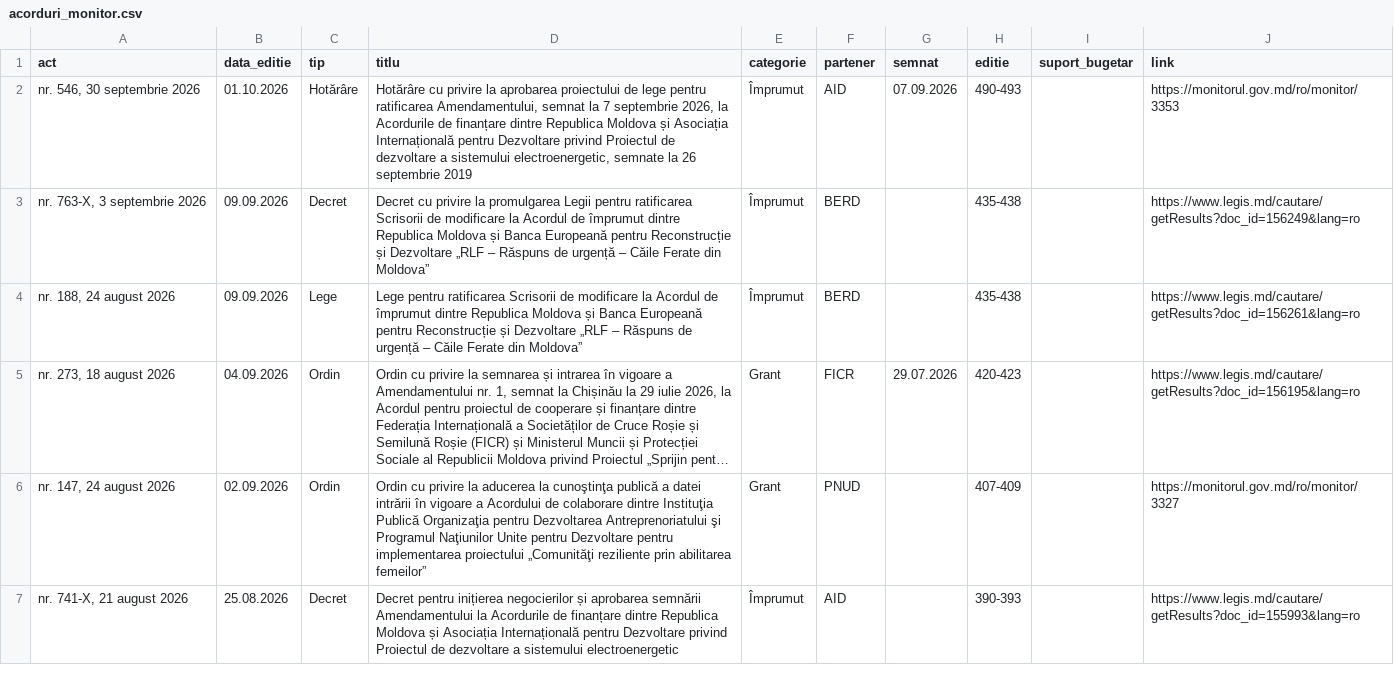
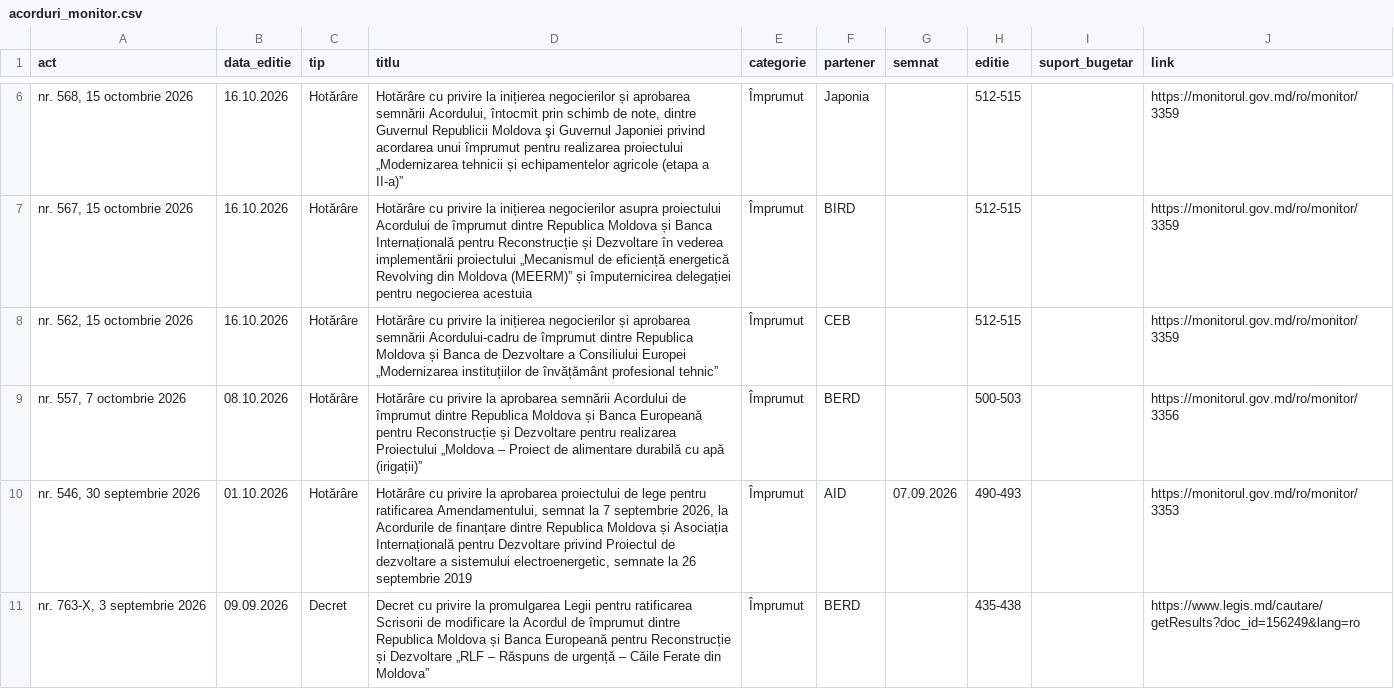
Before and after one commit to igornistor2013-wq/acorduri, a CSV file: date/acorduri_monitor.csv, drawn as a sheet; only a part is shown, gaps mark what is left out; the shorter side is filled out with more unchanged rows; long unchanged cells end in …; the diff covers the shown part only.

```diff
--- a/date/acorduri_monitor.csv
+++ b/date/acorduri_monitor.csv
@@ -2 +6,5 @@
+"nr. 568, 15 octombrie 2026",16.10.2026,Hotărâre,"Hotărâre cu privire la inițierea negocierilor și aprobarea semnării Acordului, întocmit prin schimb de note, dintre Guvernul Republicii Moldova şi Guvernul Japoniei privind acordarea unui împrumut pentru realizarea proiectului „Modernizarea tehnicii și echipamentelor agricole (etapa a II-a)”",Împrumut,Japonia,,512-515,,https://monitorul.gov.md/ro/monitor/3359
+"nr. 567, 15 octombrie 2026",16.10.2026,Hotărâre,Hotărâre cu privire la inițierea negocierilor asupra proiectului Acordului de împrumut dintre Republica Moldova și Banca Internațională pentru Reconstrucție și Dezvoltare în vederea implementării proiectului „Mecanismul de eficiență energetică Revolving din Moldova (MEERM)” și împuternicirea delegației pentru negocierea acestuia,Împrumut,BIRD,,512-515,,https://monitorul.gov.md/ro/monitor/3359
+"nr. 562, 15 octombrie 2026",16.10.2026,Hotărâre,Hotărâre cu privire la inițierea negocierilor și aprobarea semnării Acordului-cadru de împrumut dintre Republica Moldova și Banca de Dezvoltare a Consiliului Europei „Modernizarea instituțiilor de învățământ profesional tehnic”,Împrumut,CEB,,512-515,,https://monitorul.gov.md/ro/monitor/3359
+"nr. 557, 7 octombrie 2026",08.10.2026,Hotărâre,Hotărâre cu privire la aprobarea semnării Acordului de împrumut dintre Republica Moldova și Banca Europeană pentru Reconstrucție și Dezvoltare pentru realizarea Proiectului „Moldova – Proiect de alimentare durabilă cu apă (irigații)”,Împrumut,BERD,,500-503,,https://monitorul.gov.md/ro/monitor/3356
 "nr. 546, 30 septembrie 2026",01.10.2026,Hotărâre,"Hotărâre cu privire la aprobarea proiectului de lege pentru ratificarea Amendamentului, semnat la 7 septembrie 2026, la Acordurile de finanțare dintre Republica Moldova și Asociația Internațională pentru Dezvoltare privind Proiectul de dezvoltare a sistemului electroenergetic, semnate la 26 septembrie 2019",Împrumut,AID,07.09.2026,490-493,,https://monitorul.gov.md/ro/monitor/3353
```
Also changed, not shown: 4 added rows elsewhere in this file, date/acorduri_legis.csv, 8 other files.
